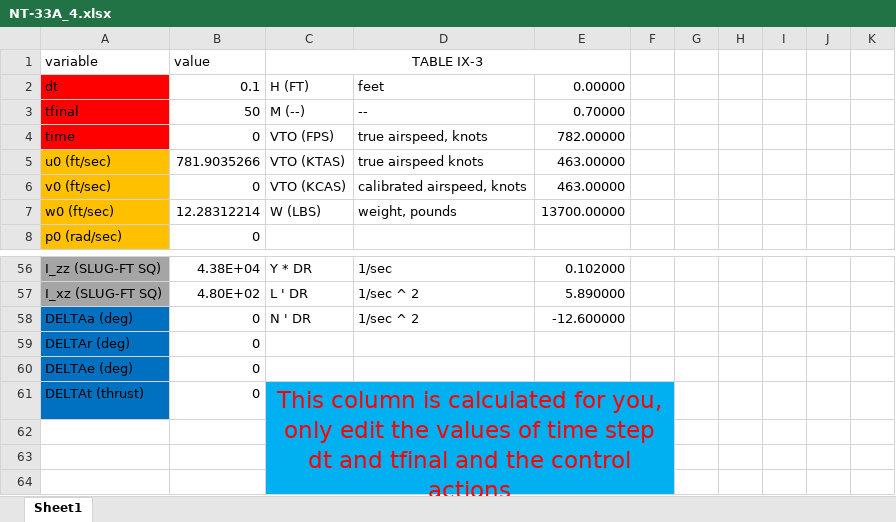
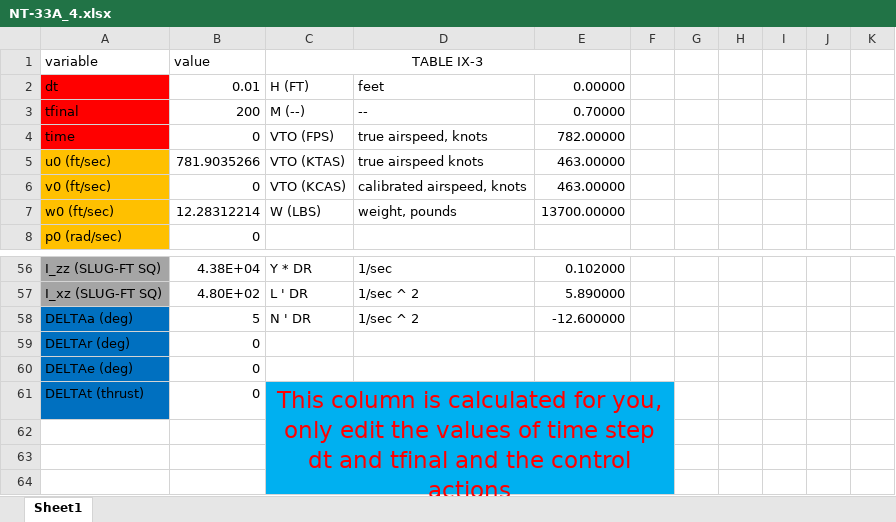
Before and after one commit to Aero-Mohamed/Autopilot, an Excel workbook: Task 3/code/NT-33A_4.xlsx, sheet Sheet1, drawn as a sheet; only a part is shown, gaps mark what is left out; values as stored, in another font and other column widths than the file's, no borders; charts and pictures not drawn; the diff names each change by its address in the sheet, - before the commit and + after, or states it on an @@ line.

```diff
--- a/Task 3/code/NT-33A_4.xlsx (sheet Sheet1)
+++ b/Task 3/code/NT-33A_4.xlsx (sheet Sheet1)
-B2 (value): 0.1
+B2 (value): 0.01
-B3 (value): 50
+B3 (value): 200
-B58 (value): 0
+B58 (value): 5
```
Also changed, not shown: 11 other files.
